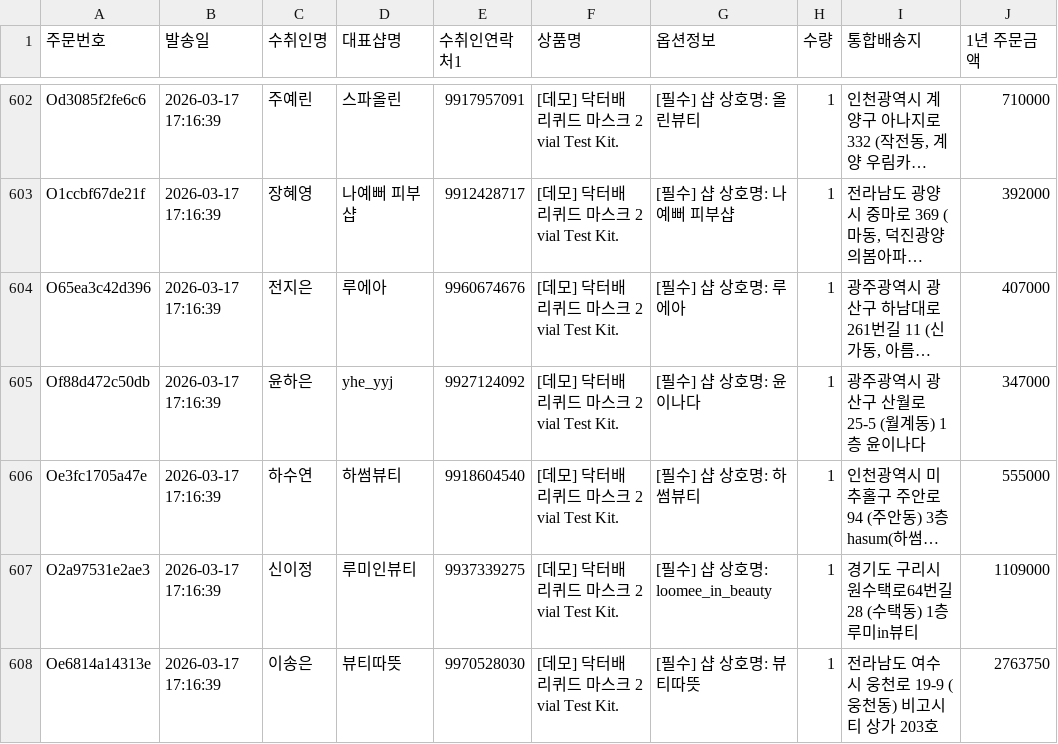
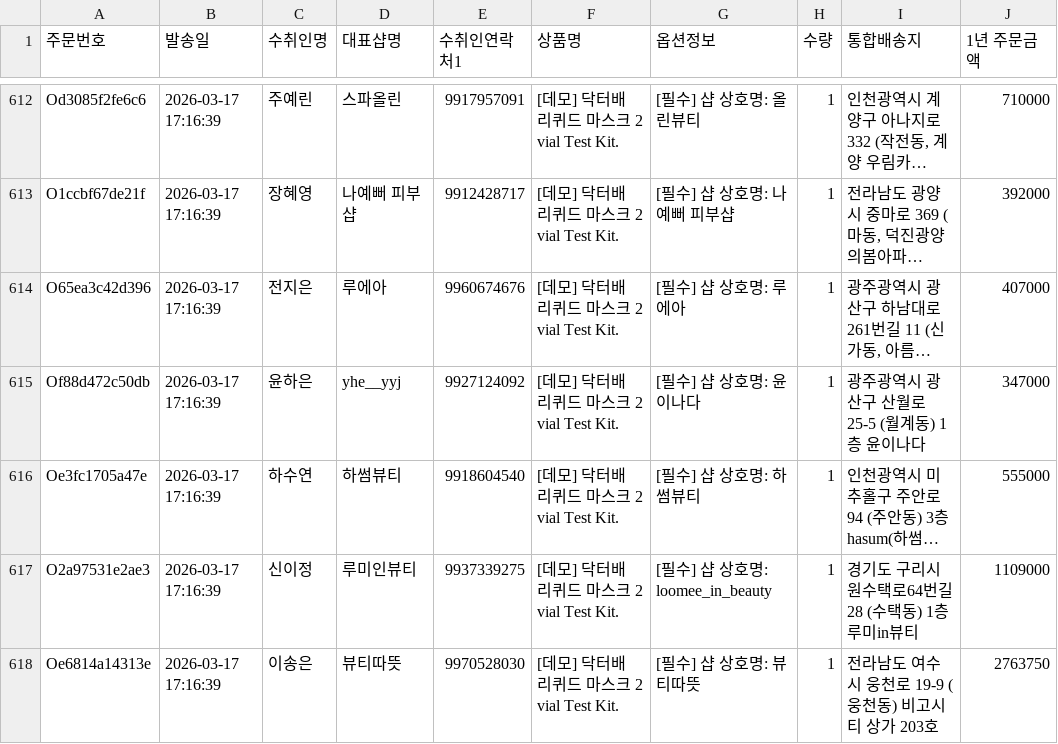
Before and after one commit to baelab-create/drbae-map, a CSV file: data.csv, drawn as a sheet; only a part is shown, gaps mark what is left out; long unchanged cells end in …; addresses are those after the commit; the diff covers the shown part only; the diff names each change by its address in the sheet, - before the commit and + after, or states it on an @@ line.

Commit message:
data: 지도 데이터 자동 게시 2026-08-21 18:00 (주문 1510 + 서비스 27행)

```diff
--- a/data.csv
+++ b/data.csv
-D615 (대표샵명): yhe_yyj
+D615 (대표샵명): yhe__yyj
```
Also changed, not shown: 10 added rows and 6 edited cells elsewhere in this file.
